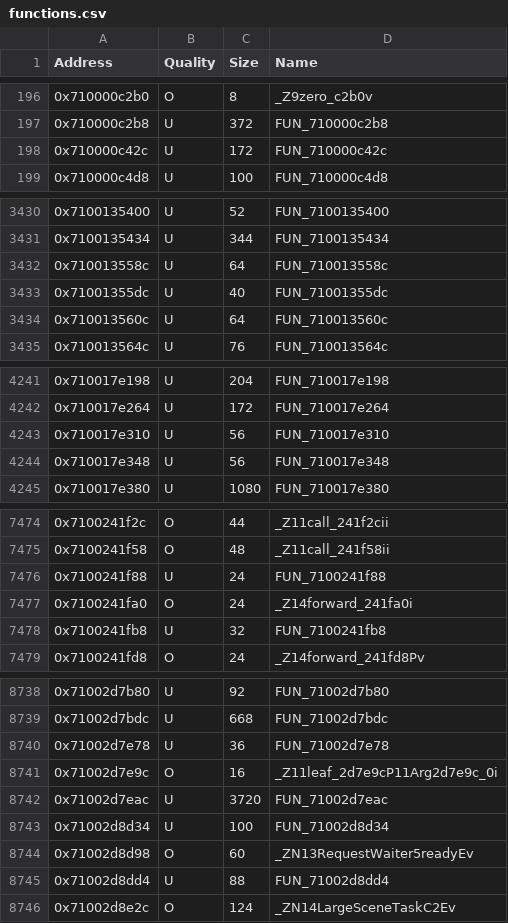
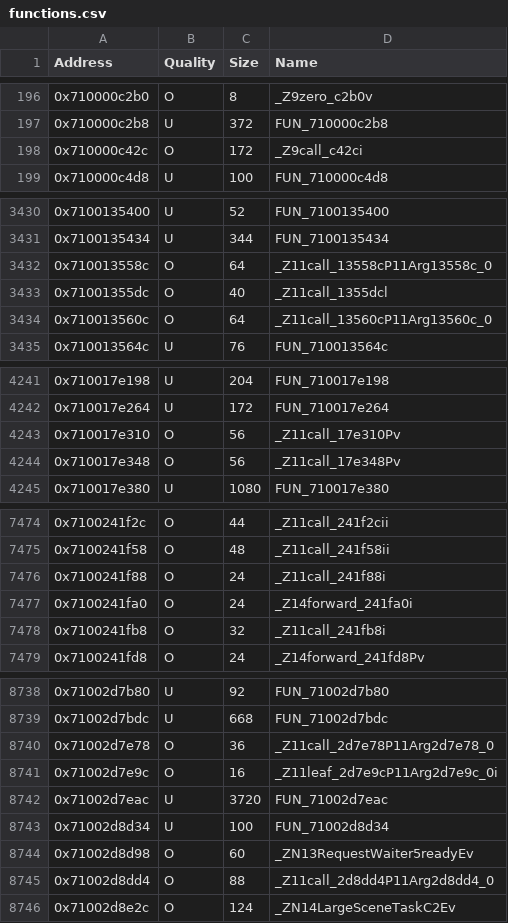
Before and after one commit to MusohSlop/HWDE-decomp, a CSV file: data/functions.csv, drawn as a sheet; only a part is shown, gaps mark what is left out; the diff covers the shown part only.

```diff
--- a/data/functions.csv
+++ b/data/functions.csv
@@ -197,3 +197,3 @@ Address,Quality,Size,Name
 0x710000c2b8,U,372,FUN_710000c2b8
-0x710000c42c,U,172,FUN_710000c42c
+0x710000c42c,O,172,_Z9call_c42ci
 0x710000c4d8,U,100,FUN_710000c4d8
@@ -3431,5 +3431,5 @@ Address,Quality,Size,Name
 0x7100135434,U,344,FUN_7100135434
-0x710013558c,U,64,FUN_710013558c
-0x71001355dc,U,40,FUN_71001355dc
-0x710013560c,U,64,FUN_710013560c
+0x710013558c,O,64,_Z11call_13558cP11Arg13558c_0
+0x71001355dc,O,40,_Z11call_1355dcl
+0x710013560c,O,64,_Z11call_13560cP11Arg13560c_0
 0x710013564c,U,76,FUN_710013564c
@@ -4242,4 +4242,4 @@ Address,Quality,Size,Name
 0x710017e264,U,172,FUN_710017e264
-0x710017e310,U,56,FUN_710017e310
-0x710017e348,U,56,FUN_710017e348
+0x710017e310,O,56,_Z11call_17e310Pv
+0x710017e348,O,56,_Z11call_17e348Pv
 0x710017e380,U,1080,FUN_710017e380
@@ -7475,5 +7475,5 @@ Address,Quality,Size,Name
 0x7100241f58,O,48,_Z11call_241f58ii
-0x7100241f88,U,24,FUN_7100241f88
+0x7100241f88,O,24,_Z11call_241f88i
 0x7100241fa0,O,24,_Z14forward_241fa0i
-0x7100241fb8,U,32,FUN_7100241fb8
+0x7100241fb8,O,32,_Z11call_241fb8i
 0x7100241fd8,O,24,_Z14forward_241fd8Pv
@@ -8739,3 +8739,3 @@ Address,Quality,Size,Name
 0x71002d7bdc,U,668,FUN_71002d7bdc
-0x71002d7e78,U,36,FUN_71002d7e78
+0x71002d7e78,O,36,_Z11call_2d7e78P11Arg2d7e78_0
 0x71002d7e9c,O,16,_Z11leaf_2d7e9cP11Arg2d7e9c_0i
@@ -8744,3 +8744,3 @@ Address,Quality,Size,Name
 0x71002d8d98,O,60,_ZN13RequestWaiter5readyEv
-0x71002d8dd4,U,88,FUN_71002d8dd4
+0x71002d8dd4,O,88,_Z11call_2d8dd4P11Arg2d8dd4_0
 0x71002d8e2c,O,124,_ZN14LargeSceneTaskC2Ev
```
Also changed, not shown: 74 edited cells elsewhere in this file, 5 other files.
